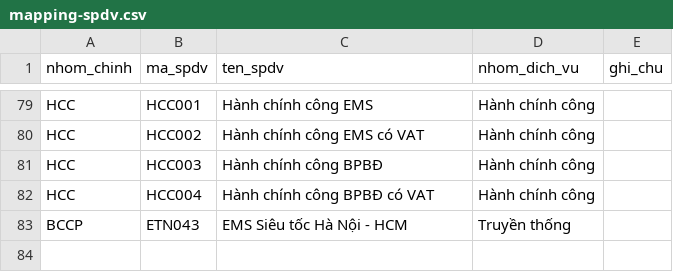
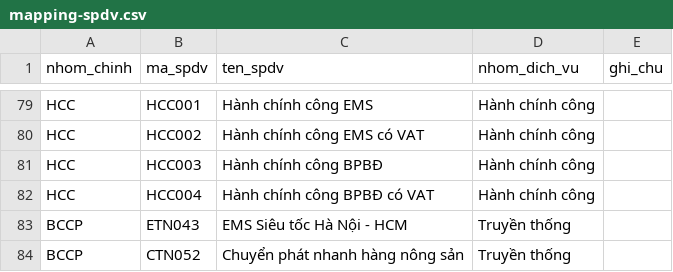
Before and after one commit to PcHieuDev/Dashboard-BCCP, a CSV file: data/mapping-spdv.csv, drawn as a sheet; only a part is shown, gaps mark what is left out; the diff names each change by its address in the sheet, - before the commit and + after, or states it on an @@ line.

```diff
--- a/data/mapping-spdv.csv
+++ b/data/mapping-spdv.csv
+row 84: BCCP | CTN052 | Chuyển phát nhanh hàng nông sản | Truyền thống
```
Also changed, not shown: 10 other files.
